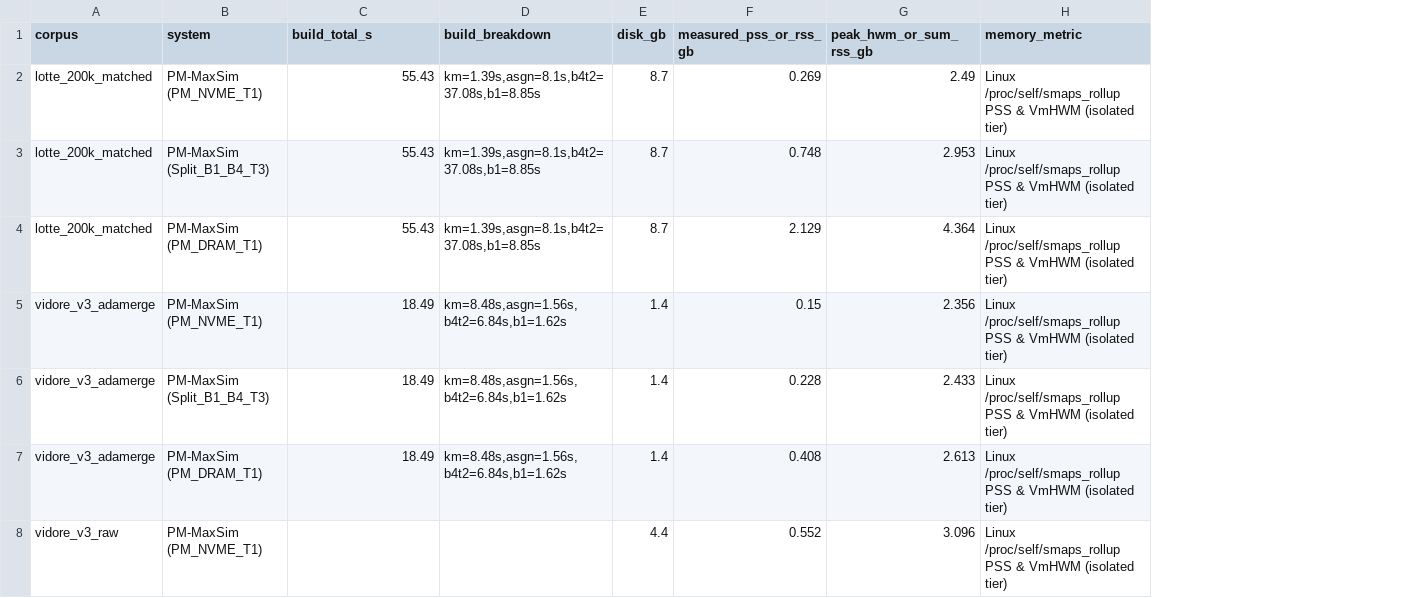
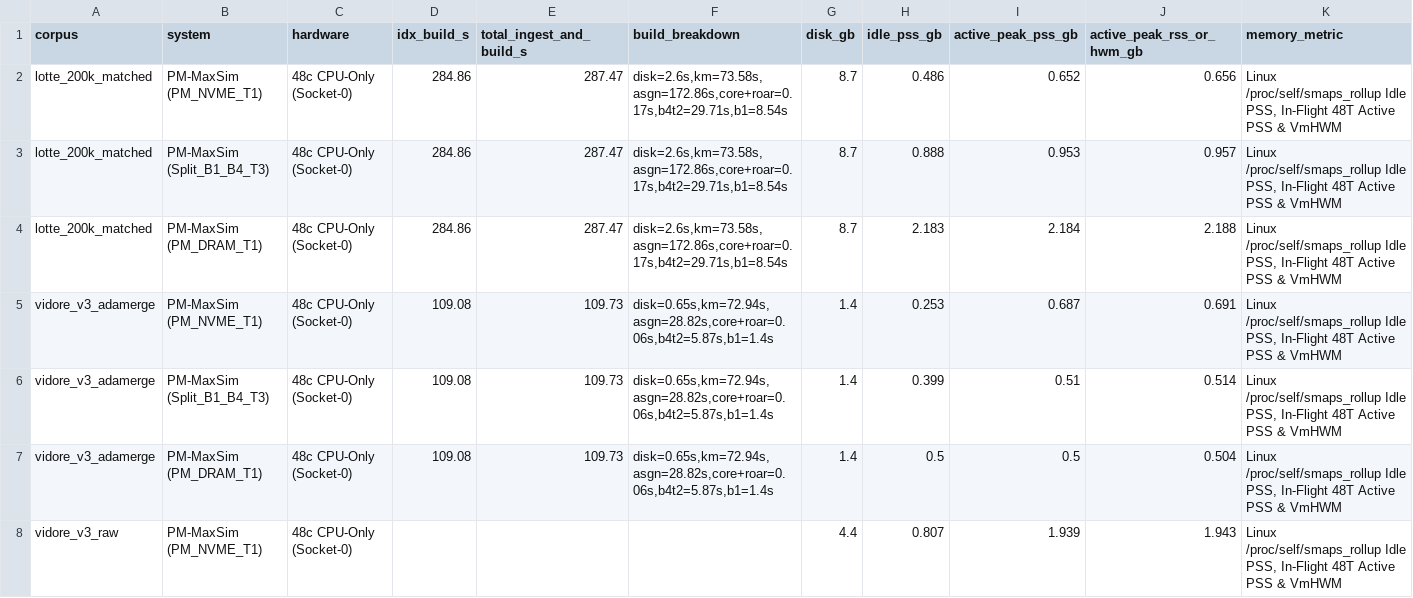
Before and after one commit to lqs-homepage/PM-MaxSim, a CSV file: results/T8_build_memory_footprint.csv, drawn as a sheet; only a part is shown; removed rows and columns are numbered as before the commit, all else as after; the diff covers the shown part only; the diff names each change by its address in the sheet, - before the commit and + after, or states it on an @@ line.

Commit message:
Update PM-MaxSim v4 code, barrier-clean harnesses, and reconciled T1-T8 results

```diff
--- a/results/T8_build_memory_footprint.csv
+++ b/results/T8_build_memory_footprint.csv
+column C (hardware), rows 2-8: all 48c CPU-Only (Socket-0)
+column D (idx_build_s), rows 2-7: 284.86 | 284.86 | 284.86 | 109.08 | 109.08 | 109.08
-column F (measured_pss_or_rss_gb), rows 2-8: 0.269 | 0.748 | 2.129 | 0.15 | 0.228 | 0.408 | 0.552
-column G (peak_hwm_or_sum_rss_gb), rows 2-8: 2.49 | 2.953 | 4.364 | 2.356 | 2.433 | 2.613 | 3.096
+column H (idle_pss_gb), rows 2-8: 0.486 | 0.888 | 2.183 | 0.253 | 0.399 | 0.5 | 0.807
+column I (active_peak_pss_gb), rows 2-8: 0.652 | 0.953 | 2.184 | 0.687 | 0.51 | 0.5 | 1.939
+column J (active_peak_rss_or_hwm_gb), rows 2-8: 0.656 | 0.957 | 2.188 | 0.691 | 0.514 | 0.504 | 1.943
-E1: build_total_s
+E1: total_ingest_and_build_s
-E2:E4 (total_ingest_and_build_s): 55.43
+E2:E4 (total_ingest_and_build_s): 287.47
-F2:F4 (build_breakdown): km=1.39s,asgn=8.1s,b4t2=37.08s,b1=8.85s
+F2:F4 (build_breakdown): disk=2.6s,km=73.58s,asgn=172.86s,core+roar=0.17s,b4t2=29.71s,b1=8.54s
-K2:K8 (memory_metric): Linux /proc/self/smaps_rollup PSS & VmHWM (isolated tier)
+K2:K8 (memory_metric): Linux /proc/self/smaps_rollup Idle PSS, In-Flight 48T Active PSS & VmHWM
-E5:E7 (total_ingest_and_build_s): 18.49
+E5:E7 (total_ingest_and_build_s): 109.73
-F5:F7 (build_breakdown): km=8.48s,asgn=1.56s,b4t2=6.84s,b1=1.62s
+F5:F7 (build_breakdown): disk=0.65s,km=72.94s,asgn=28.82s,core+roar=0.06s,b4t2=5.87s,b1=1.4s
```
Also changed, not shown: 2 added rows and 32 edited cells elsewhere in this file, results/T2_ablation_drilldown.csv, results/T3_rerank_fidelity_ir.csv, 15 other files.
